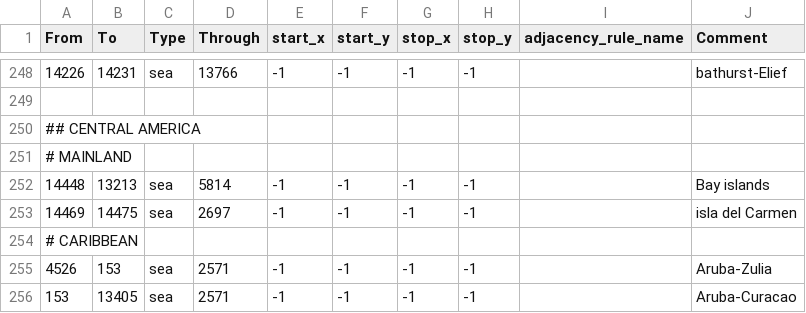
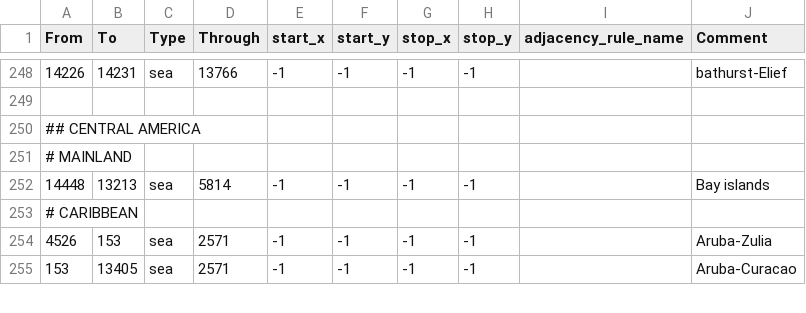
Before and after one commit to NewGrestin/PaxBritannicaRedux, a CSV file: map/adjacencies.csv, drawn as a sheet; only a part is shown, gaps mark what is left out; the diff names each change by its address in the sheet, - before the commit and + after, or states it on an @@ line.

```diff
--- a/map/adjacencies.csv
+++ b/map/adjacencies.csv
-row 253: 14469 | 14475 | sea | 2697 | -1 | -1 | -1 | -1 |  | isla del Carmen
```
Also changed, not shown: map/definition.csv, 14 other files.
